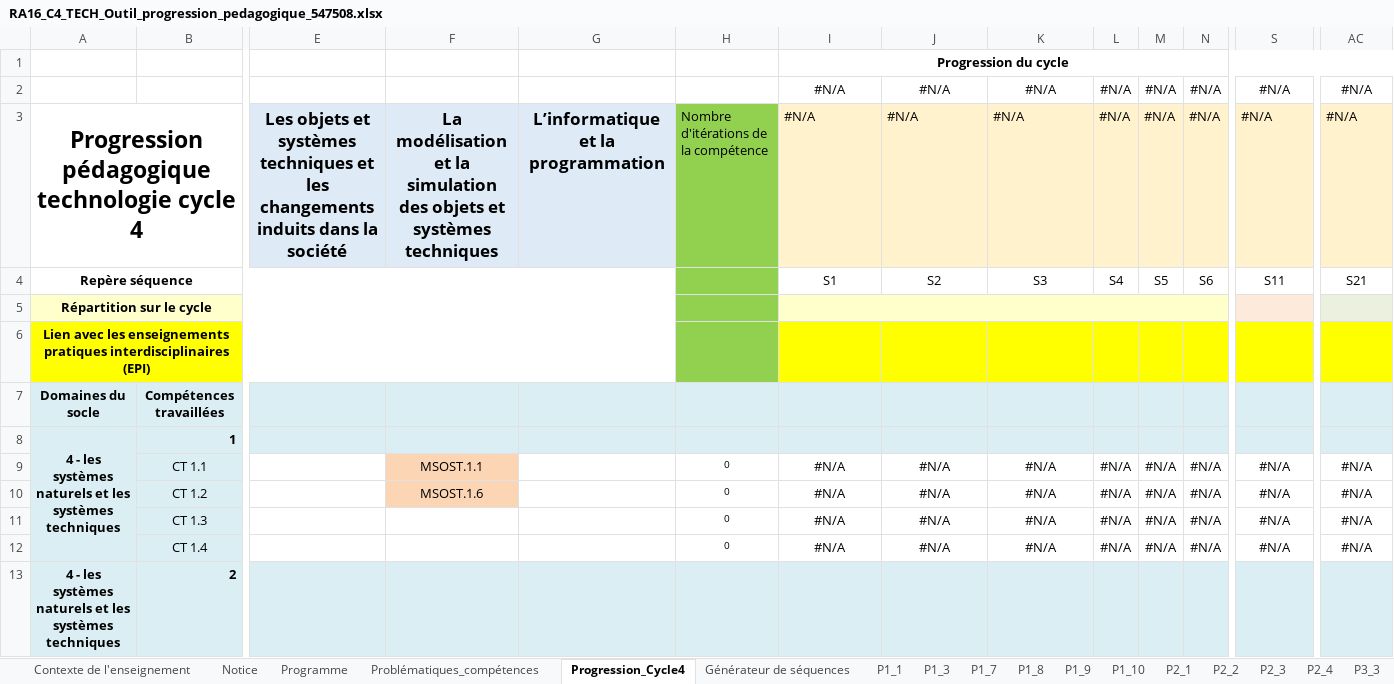
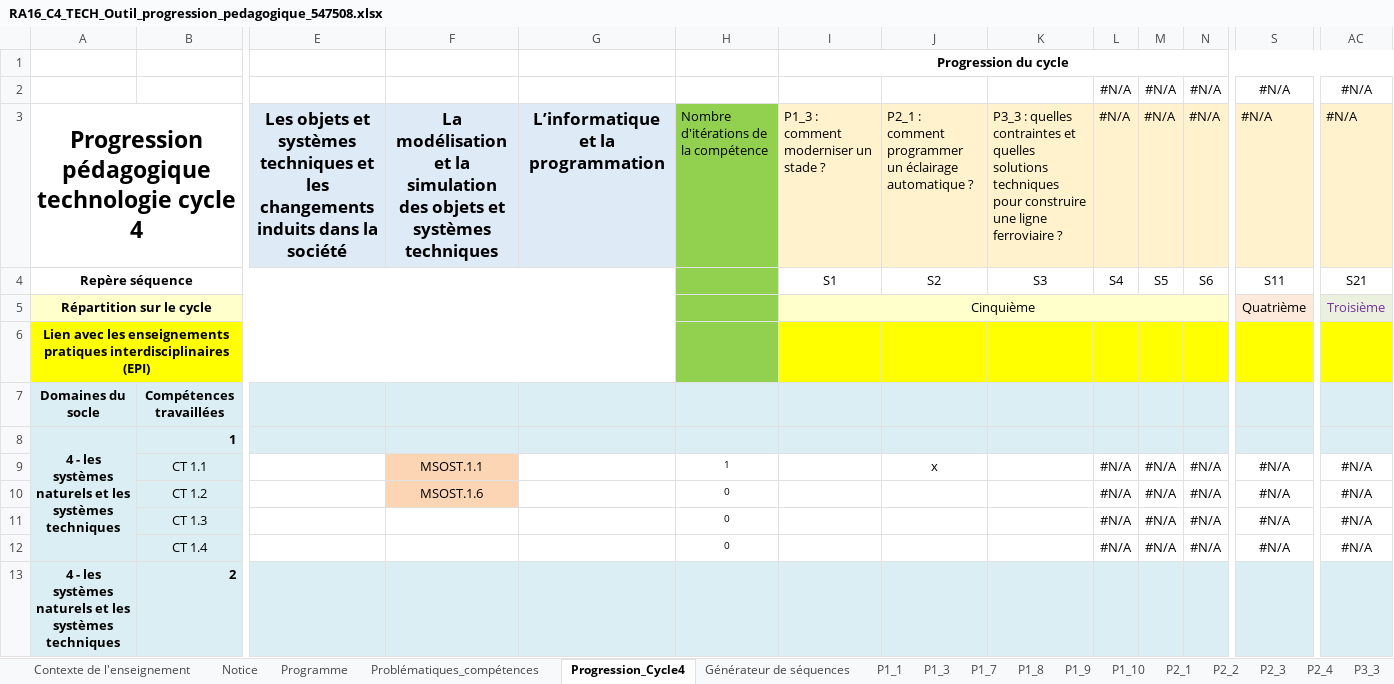
Before and after one commit to xpessoles/GRD, an Excel workbook: Pedagogie/RA16_C4_TECH_Outil_progression_pedagogique_547508.xlsx, sheet Progression_Cycle4, drawn as a sheet; only a part is shown, gaps mark what is left out; values as stored, in another font and other column widths than the file's, no borders; conditional formats not drawn; removed rows and columns are numbered as before the commit, all else as after; rows hold the shown columns only; the diff covers the shown part only; the diff names each change by its address in the sheet, - before the commit and + after, or states it on an @@ line.

Commit message:
Cycle 4

```diff
--- a/Pedagogie/RA16_C4_TECH_Outil_progression_pedagogique_547508.xlsx (sheet Progression_Cycle4)
+++ b/Pedagogie/RA16_C4_TECH_Outil_progression_pedagogique_547508.xlsx (sheet Progression_Cycle4)
-I2: #N/A
+I2: (empty)
-J2: #N/A
+J2: (empty)
-K2: #N/A
+K2: (empty)
-I3: #N/A
+I3: P1_3 : comment moderniser un stade ?
-J3: #N/A
+J3: P2_1 : comment programmer un éclairage automatique ?
-K3: #N/A
+K3: P3_3 : quelles contraintes et quelles solutions techniques pour construire une ligne ferroviaire ?
-row 5: Répartition sur le cycle
+row 5: Répartition sur le cycle |  |  |  |  |  | Cinquième |  |  |  |  |  | Quatrième | Troisième
-H9: 0
+H9: 1
-I9:I12: #N/A
+I9:I12: (empty)
-J9: #N/A
+J9: x
-K9:K12: #N/A
+K9:K12: (empty)
-J10:J12: #N/A
+J10:J12: (empty)
```
Also changed, not shown: 93 edited cells elsewhere in this sheet, sheet Problématiques_compétences, 2 other files.
